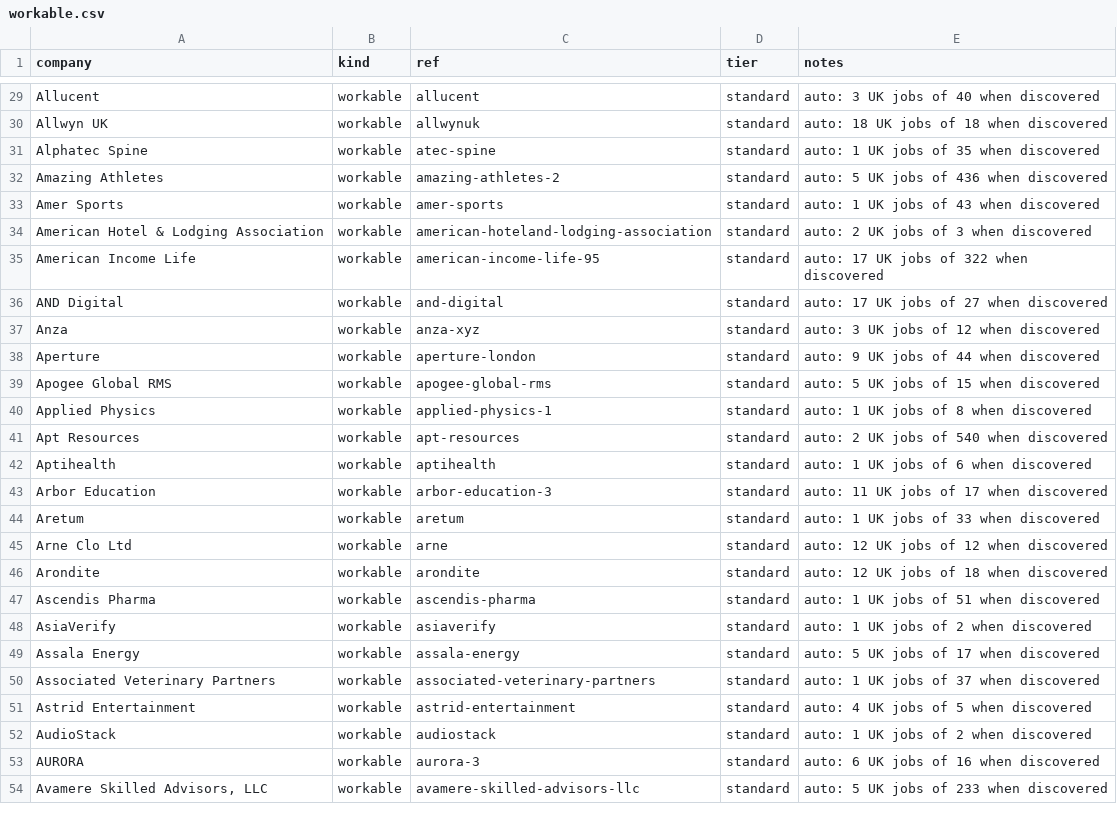
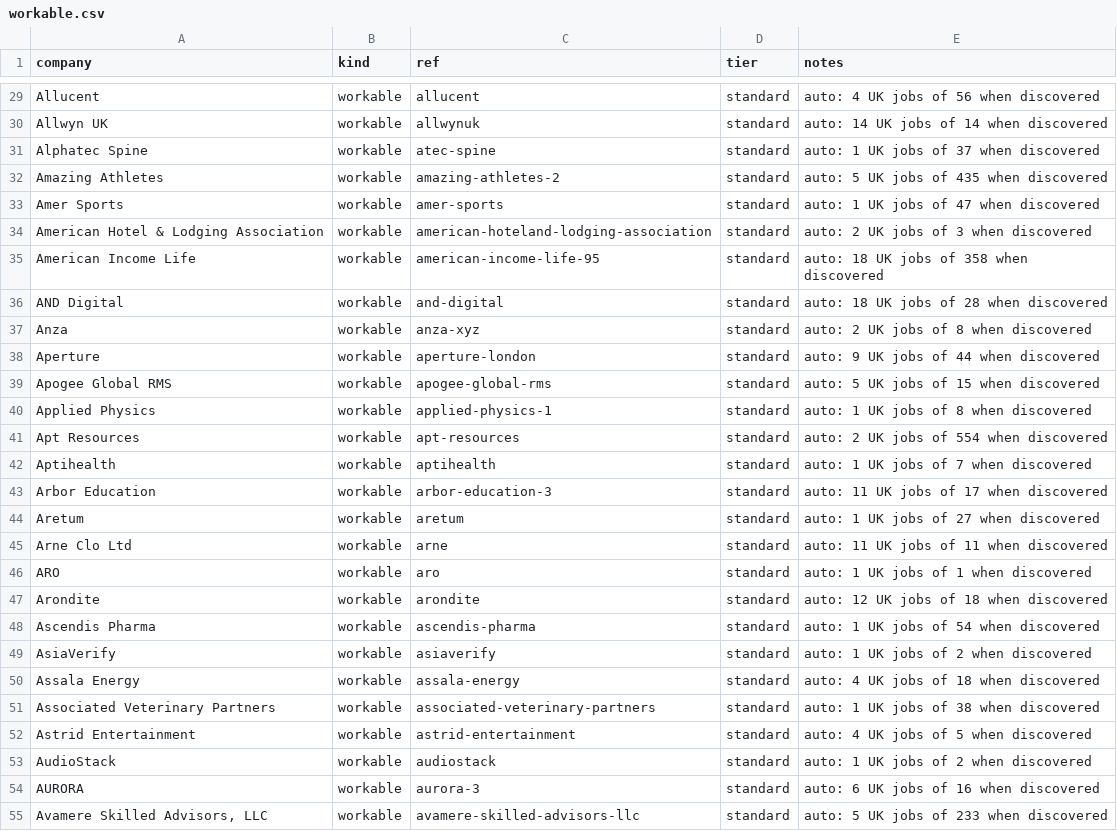
Before and after one commit to JaafarAlDarukee/nimbus, a CSV file: data/discovered/workable.csv, drawn as a sheet; only a part is shown, gaps mark what is left out; addresses are those after the commit; the diff covers the shown part only; the diff names each change by its address in the sheet, - before the commit and + after, or states it on an @@ line.

```diff
--- a/data/discovered/workable.csv
+++ b/data/discovered/workable.csv
-E29 (notes): auto: 3 UK jobs of 40 when discovered
+E29 (notes): auto: 4 UK jobs of 56 when discovered
-E30 (notes): auto: 18 UK jobs of 18 when discovered
+E30 (notes): auto: 14 UK jobs of 14 when discovered
-E31 (notes): auto: 1 UK jobs of 35 when discovered
+E31 (notes): auto: 1 UK jobs of 37 when discovered
-E32 (notes): auto: 5 UK jobs of 436 when discovered
+E32 (notes): auto: 5 UK jobs of 435 when discovered
-E33 (notes): auto: 1 UK jobs of 43 when discovered
+E33 (notes): auto: 1 UK jobs of 47 when discovered
-E35 (notes): auto: 17 UK jobs of 322 when discovered
+E35 (notes): auto: 18 UK jobs of 358 when discovered
-E36 (notes): auto: 17 UK jobs of 27 when discovered
+E36 (notes): auto: 18 UK jobs of 28 when discovered
-E37 (notes): auto: 3 UK jobs of 12 when discovered
+E37 (notes): auto: 2 UK jobs of 8 when discovered
-E41 (notes): auto: 2 UK jobs of 540 when discovered
+E41 (notes): auto: 2 UK jobs of 554 when discovered
-E42 (notes): auto: 1 UK jobs of 6 when discovered
+E42 (notes): auto: 1 UK jobs of 7 when discovered
-E44 (notes): auto: 1 UK jobs of 33 when discovered
+E44 (notes): auto: 1 UK jobs of 27 when discovered
-E45 (notes): auto: 12 UK jobs of 12 when discovered
+E45 (notes): auto: 11 UK jobs of 11 when discovered
+row 46: ARO | workable | aro | standard | auto: 1 UK jobs of 1 when discovered
-E48 (notes): auto: 1 UK jobs of 51 when discovered
+E48 (notes): auto: 1 UK jobs of 54 when discovered
-E50 (notes): auto: 5 UK jobs of 17 when discovered
+E50 (notes): auto: 4 UK jobs of 18 when discovered
-E51 (notes): auto: 1 UK jobs of 37 when discovered
+E51 (notes): auto: 1 UK jobs of 38 when discovered
```
Also changed, not shown: 1 added row and 58 edited cells elsewhere in this file, data/discovered/ashby.csv, data/discovered/lever.csv, 2 other files.
